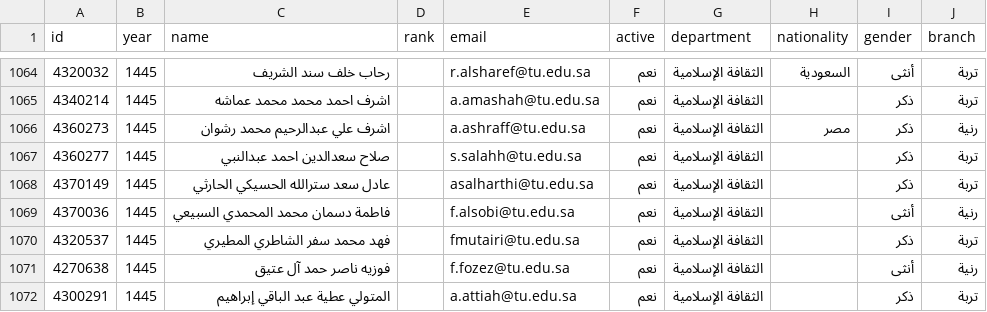
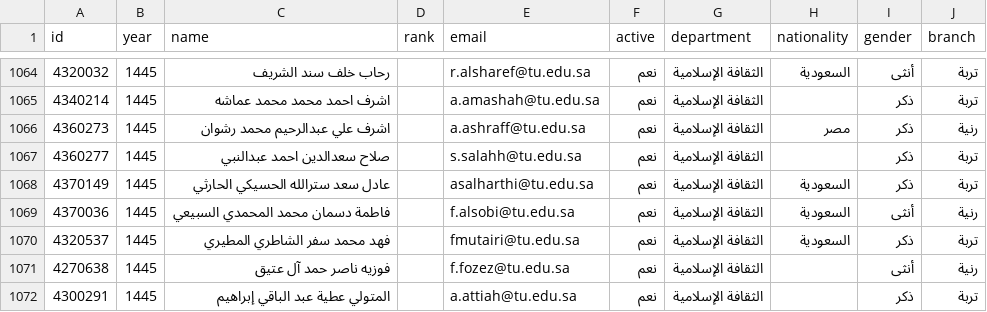
Before and after one commit to majed354/faculty-activities, a CSV file: data/faculty.csv, drawn as a sheet; only a part is shown, gaps mark what is left out; the diff covers the shown part only.

```diff
--- a/data/faculty.csv
+++ b/data/faculty.csv
@@ -1067,5 +1067,5 @@
 4360277,1445,صلاح سعدالدين احمد عبدالنبي,,s.salahh@tu.edu.sa,نعم,الثقافة الإسلامية,,ذكر,تربة
-4370149,1445,عادل سعد سترالله الحسيكي الحارثي,,asalharthi@tu.edu.sa,نعم,الثقافة الإسلامية,,ذكر,تربة
-4370036,1445,فاطمة دسمان محمد المحمدي السبيعي,,f.alsobi@tu.edu.sa,نعم,الثقافة الإسلامية,,أنثى,رنية
-4320537,1445,فهد محمد سفر الشاطري المطيري,,fmutairi@tu.edu.sa,نعم,الثقافة الإسلامية,,ذكر,تربة
+4370149,1445,عادل سعد سترالله الحسيكي الحارثي,,asalharthi@tu.edu.sa,نعم,الثقافة الإسلامية,السعودية,ذكر,تربة
+4370036,1445,فاطمة دسمان محمد المحمدي السبيعي,,f.alsobi@tu.edu.sa,نعم,الثقافة الإسلامية,السعودية,أنثى,رنية
+4320537,1445,فهد محمد سفر الشاطري المطيري,,fmutairi@tu.edu.sa,نعم,الثقافة الإسلامية,السعودية,ذكر,تربة
 4270638,1445,فوزيه ناصر حمد آل عتيق,,f.fozez@tu.edu.sa,نعم,الثقافة الإسلامية,,أنثى,رنية
```
Also changed, not shown: 14 edited cells elsewhere in this file, scripts/branch_faculty_registry.csv, 1 other file.
